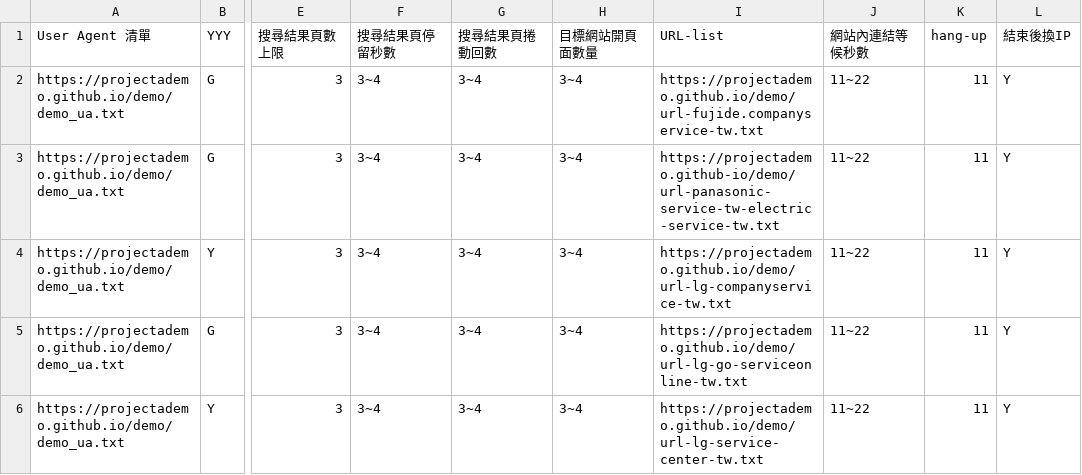
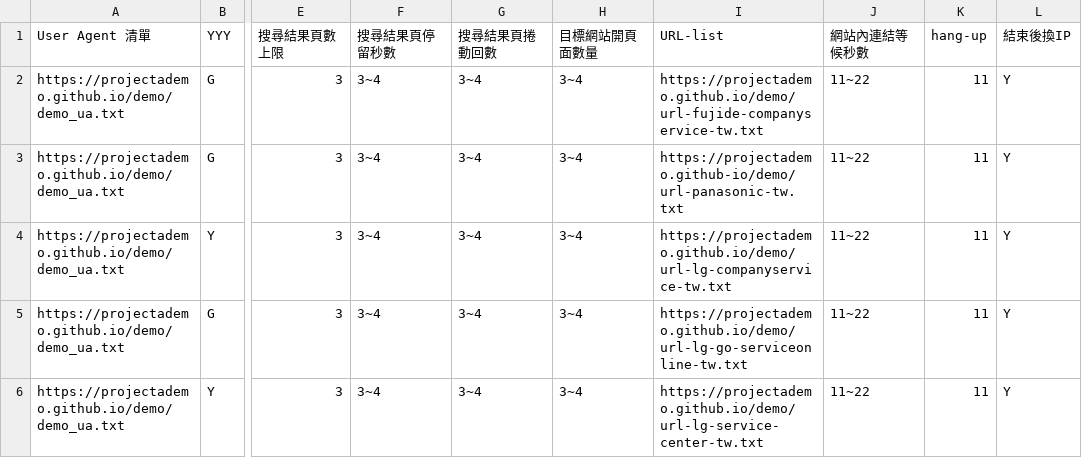
Before and after one commit to projectAdemo/demo, a CSV file: demo.csv, drawn as a sheet; only a part is shown, gaps mark what is left out; the diff names each change by its address in the sheet, - before the commit and + after, or states it on an @@ line.

Commit message:
Update demo.csv

```diff
--- a/demo.csv
+++ b/demo.csv
-I2 (URL-list): https://projectademo.github.io/demo/url-fujide.companyservice-tw.txt
+I2 (URL-list): https://projectademo.github.io/demo/url-fujide-companyservice-tw.txt
-I3 (URL-list): https://projectademo.github-io/demo/url-panasonic-service-tw-electric-service-tw.txt
+I3 (URL-list): https://projectademo.github-io/demo/url-panasonic-tw.txt
```
